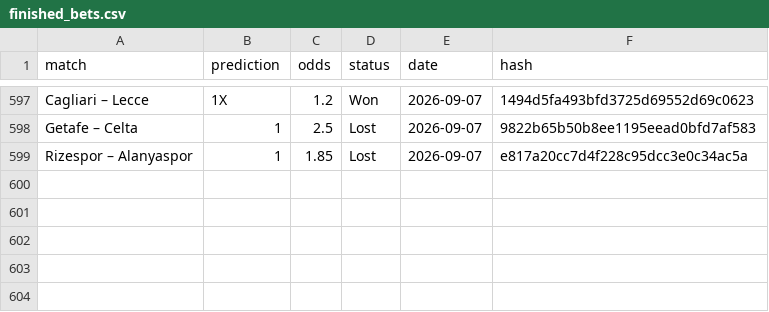
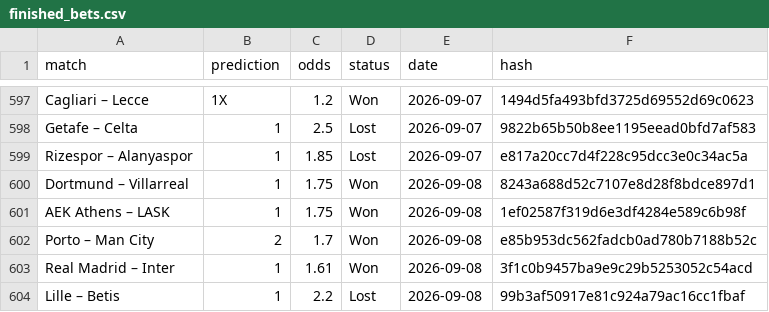
Before and after one commit to dchumari/bet-history, a CSV file: data/finished_bets.csv, drawn as a sheet; only a part is shown, gaps mark what is left out; the diff names each change by its address in the sheet, - before the commit and + after, or states it on an @@ line.

```diff
--- a/data/finished_bets.csv
+++ b/data/finished_bets.csv
+row 600: Dortmund – Villarreal | 1 | 1.75 | Won | 2026-09-08 | 8243a688d52c7107e8d28f8bdce897d1
+row 601: AEK Athens – LASK | 1 | 1.75 | Won | 2026-09-08 | 1ef02587f319d6e3df4284e589c6b98f
+row 602: Porto – Man City | 2 | 1.7 | Won | 2026-09-08 | e85b953dc562fadcb0ad780b7188b52c
+row 603: Real Madrid – Inter | 1 | 1.61 | Won | 2026-09-08 | 3f1c0b9457ba9e9c29b5253052c54acd
+row 604: Lille – Betis | 1 | 2.2 | Lost | 2026-09-08 | 99b3af50917e81c924a79ac16cc1fbaf
```
Also changed, not shown: 1 other file.
